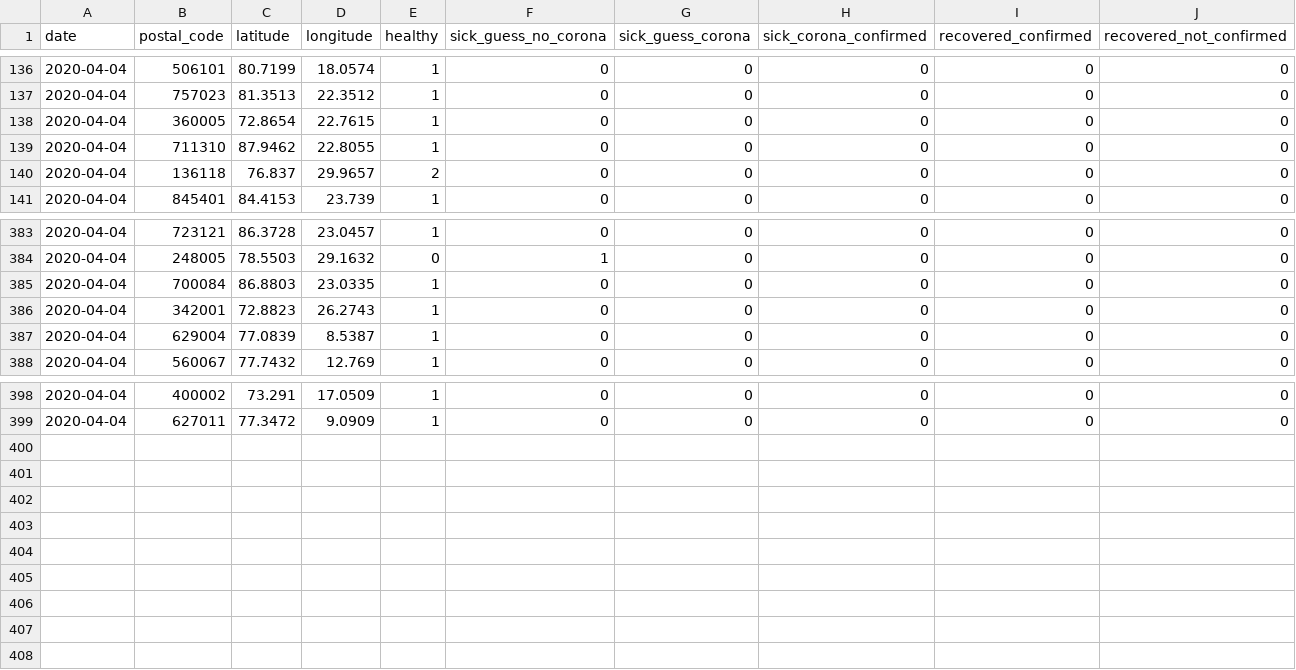
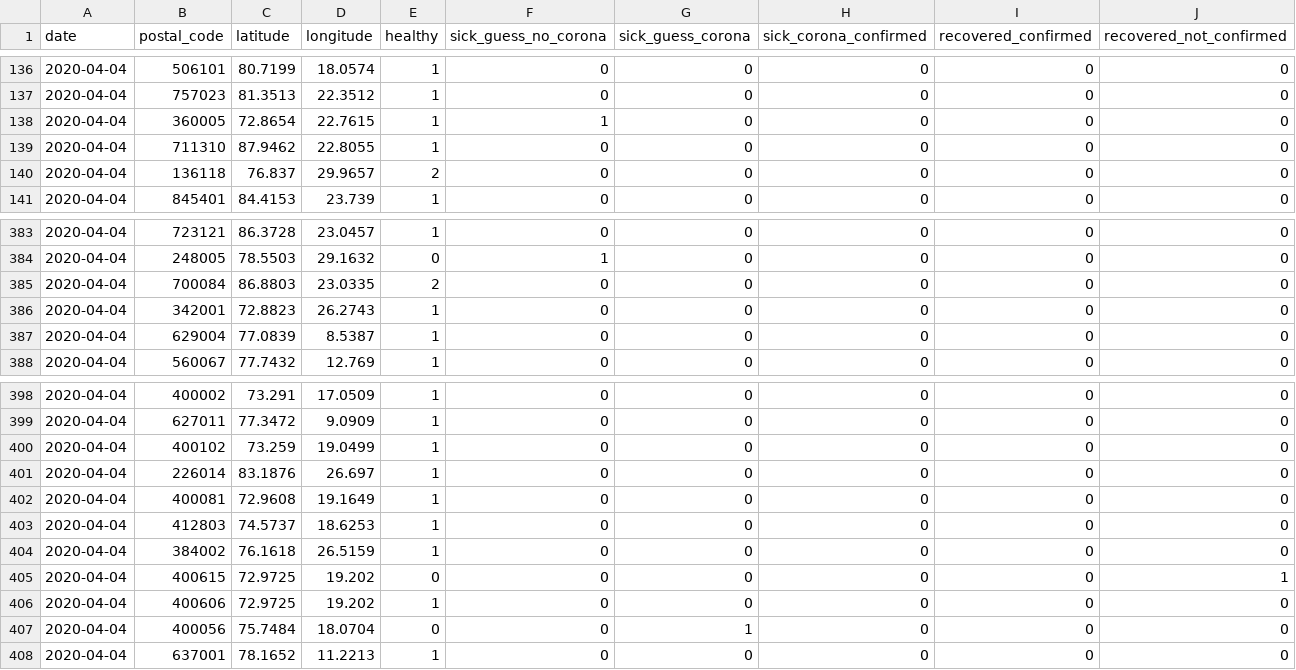
Before and after one commit to ch-covid-19/dataset-ind, a CSV file: daily-reports/2020-04-04.csv, drawn as a sheet; only a part is shown, gaps mark what is left out.

```diff
--- a/daily-reports/2020-04-04.csv
+++ b/daily-reports/2020-04-04.csv
@@ -137,3 +137,3 @@ date,postal_code,latitude,longitude,healthy,sick_guess_no_corona,sick_guess_coro
 2020-04-04,757023,81.3513,22.3512,1,0,0,0,0,0
-2020-04-04,360005,72.8654,22.7615,1,0,0,0,0,0
+2020-04-04,360005,72.8654,22.7615,1,1,0,0,0,0
 2020-04-04,711310,87.9462,22.8055,1,0,0,0,0,0
@@ -384,3 +384,3 @@ date,postal_code,latitude,longitude,healthy,sick_guess_no_corona,sick_guess_coro
 2020-04-04,248005,78.5503,29.1632,0,1,0,0,0,0
-2020-04-04,700084,86.8803,23.0335,1,0,0,0,0,0
+2020-04-04,700084,86.8803,23.0335,2,0,0,0,0,0
 2020-04-04,342001,72.8823,26.2743,1,0,0,0,0,0
@@ -399 +399,10 @@ date,postal_code,latitude,longitude,healthy,sick_guess_no_corona,sick_guess_coro
 2020-04-04,627011,77.3472,9.0909,1,0,0,0,0,0
+2020-04-04,400102,73.259,19.0499,1,0,0,0,0,0
+2020-04-04,226014,83.1876,26.697,1,0,0,0,0,0
+2020-04-04,400081,72.9608,19.1649,1,0,0,0,0,0
+2020-04-04,412803,74.5737,18.6253,1,0,0,0,0,0
+2020-04-04,384002,76.1618,26.5159,1,0,0,0,0,0
+2020-04-04,400615,72.9725,19.202,0,0,0,0,0,1
+2020-04-04,400606,72.9725,19.202,1,0,0,0,0,0
+2020-04-04,400056,75.7484,18.0704,0,0,1,0,0,0
+2020-04-04,637001,78.1652,11.2213,1,0,0,0,0,0
```
Also changed, not shown: 3 other files.
